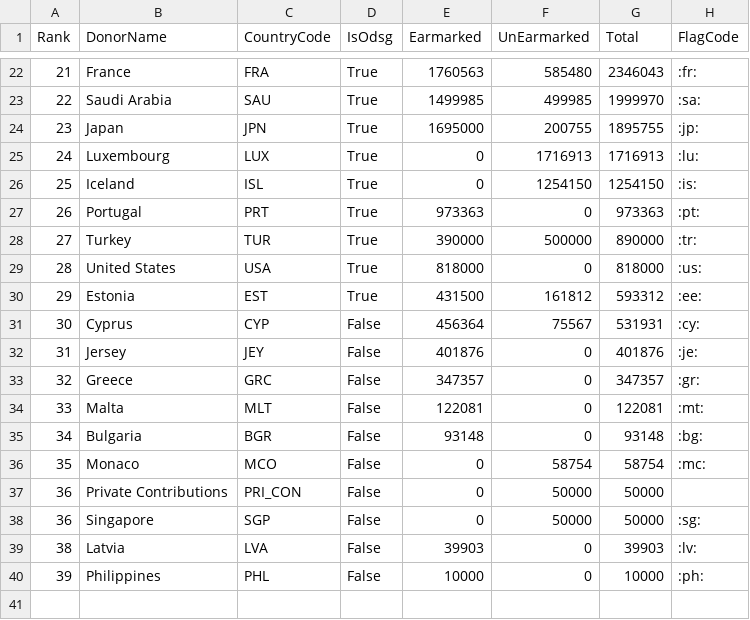
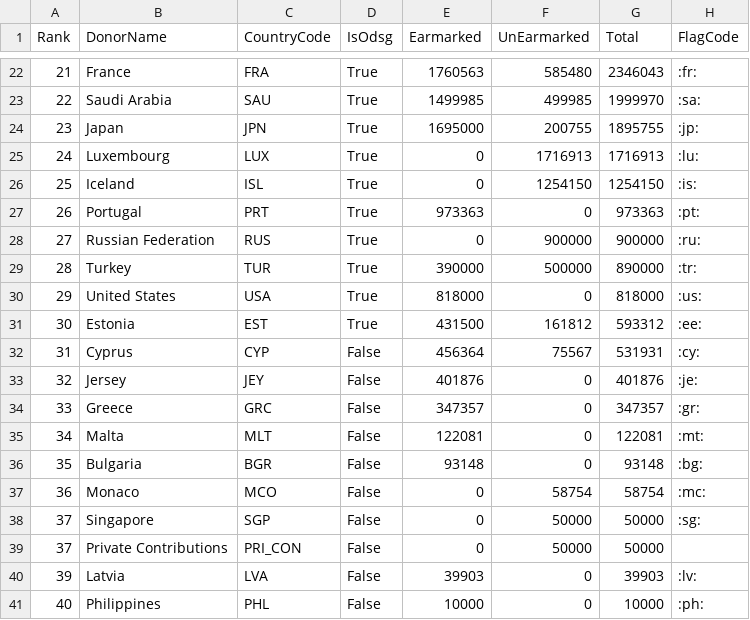
Before and after one commit to UN-OCHA/oct_api_donor_ranking_to_csv_2025_BDU, a CSV file: data_2025_flags.csv, drawn as a sheet; only a part is shown, gaps mark what is left out.

```diff
--- a/data_2025_flags.csv
+++ b/data_2025_flags.csv
@@ -27,14 +27,15 @@ Rank,DonorName,CountryCode,IsOdsg,Earmarked,UnEarmarked,Total,FlagCode
 26,Portugal,PRT,True,973363,0,973363,:pt:
-27,Turkey,TUR,True,390000,500000,890000,:tr:
-28,United States,USA,True,818000,0,818000,:us:
-29,Estonia,EST,True,431500,161812,593312,:ee:
-30,Cyprus,CYP,False,456364,75567,531931,:cy:
-31,Jersey,JEY,False,401876,0,401876,:je:
-32,Greece,GRC,False,347357,0,347357,:gr:
-33,Malta,MLT,False,122081,0,122081,:mt:
-34,Bulgaria,BGR,False,93148,0,93148,:bg:
-35,Monaco,MCO,False,0,58754,58754,:mc:
-36,Private Contributions,PRI_CON,False,0,50000,50000,
-36,Singapore,SGP,False,0,50000,50000,:sg:
-38,Latvia,LVA,False,39903,0,39903,:lv:
-39,Philippines,PHL,False,10000,0,10000,:ph:
+27,Russian Federation,RUS,True,0,900000,900000,:ru:
+28,Turkey,TUR,True,390000,500000,890000,:tr:
+29,United States,USA,True,818000,0,818000,:us:
+30,Estonia,EST,True,431500,161812,593312,:ee:
+31,Cyprus,CYP,False,456364,75567,531931,:cy:
+32,Jersey,JEY,False,401876,0,401876,:je:
+33,Greece,GRC,False,347357,0,347357,:gr:
+34,Malta,MLT,False,122081,0,122081,:mt:
+35,Bulgaria,BGR,False,93148,0,93148,:bg:
+36,Monaco,MCO,False,0,58754,58754,:mc:
+37,Singapore,SGP,False,0,50000,50000,:sg:
+37,Private Contributions,PRI_CON,False,0,50000,50000,
+39,Latvia,LVA,False,39903,0,39903,:lv:
+40,Philippines,PHL,False,10000,0,10000,:ph:
```
Also changed, not shown: DonorRanking_2025_raw.csv.
